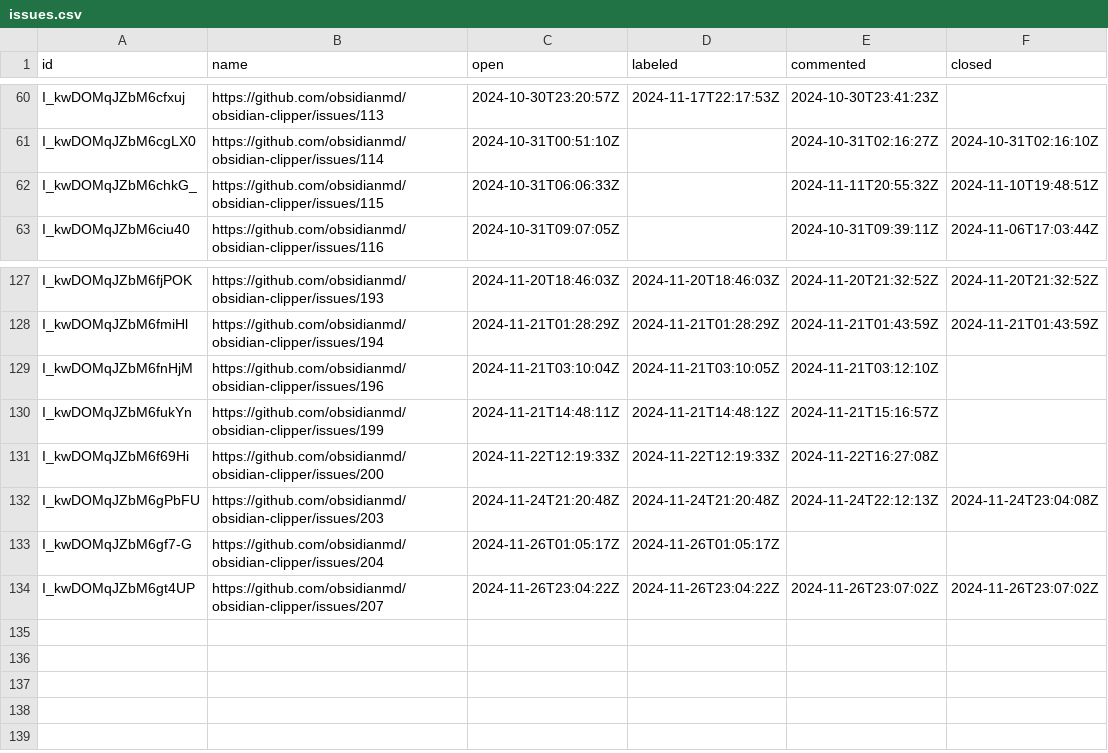
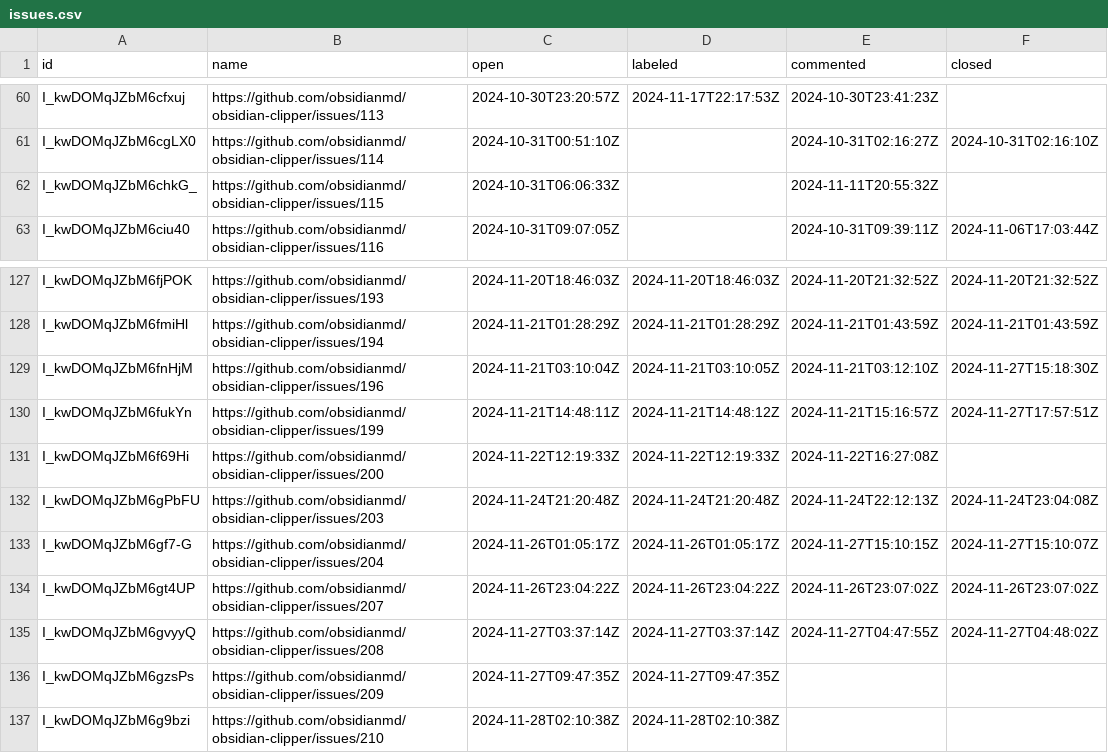
Before and after one commit to joethei/oselvar-metrics, a CSV file: data/obsidianmd/obsidian-clipper/issues.csv, drawn as a sheet; only a part is shown, gaps mark what is left out.

```diff
--- a/data/obsidianmd/obsidian-clipper/issues.csv
+++ b/data/obsidianmd/obsidian-clipper/issues.csv
@@ -61,3 +61,3 @@ I_kwDOMqJZbM6cfxuj,https://github.com/obsidianmd/obsidian-clipper/issues/113,202
 I_kwDOMqJZbM6cgLX0,https://github.com/obsidianmd/obsidian-clipper/issues/114,2024-10-31T00:51:10Z,,2024-10-31T02:16:27Z,2024-10-31T02:16:10Z
-I_kwDOMqJZbM6chkG_,https://github.com/obsidianmd/obsidian-clipper/issues/115,2024-10-31T06:06:33Z,,2024-11-11T20:55:32Z,2024-11-10T19:48:51Z
+I_kwDOMqJZbM6chkG_,https://github.com/obsidianmd/obsidian-clipper/issues/115,2024-10-31T06:06:33Z,,2024-11-11T20:55:32Z,
 I_kwDOMqJZbM6ciu40,https://github.com/obsidianmd/obsidian-clipper/issues/116,2024-10-31T09:07:05Z,,2024-10-31T09:39:11Z,2024-11-06T17:03:44Z
@@ -128,7 +128,10 @@ I_kwDOMqJZbM6fjPOK,https://github.com/obsidianmd/obsidian-clipper/issues/193,202
 I_kwDOMqJZbM6fmiHl,https://github.com/obsidianmd/obsidian-clipper/issues/194,2024-11-21T01:28:29Z,2024-11-21T01:28:29Z,2024-11-21T01:43:59Z,2024-11-21T01:43:59Z
-I_kwDOMqJZbM6fnHjM,https://github.com/obsidianmd/obsidian-clipper/issues/196,2024-11-21T03:10:04Z,2024-11-21T03:10:05Z,2024-11-21T03:12:10Z,
-I_kwDOMqJZbM6fukYn,https://github.com/obsidianmd/obsidian-clipper/issues/199,2024-11-21T14:48:11Z,2024-11-21T14:48:12Z,2024-11-21T15:16:57Z,
+I_kwDOMqJZbM6fnHjM,https://github.com/obsidianmd/obsidian-clipper/issues/196,2024-11-21T03:10:04Z,2024-11-21T03:10:05Z,2024-11-21T03:12:10Z,2024-11-27T15:18:30Z
+I_kwDOMqJZbM6fukYn,https://github.com/obsidianmd/obsidian-clipper/issues/199,2024-11-21T14:48:11Z,2024-11-21T14:48:12Z,2024-11-21T15:16:57Z,2024-11-27T17:57:51Z
 I_kwDOMqJZbM6f69Hi,https://github.com/obsidianmd/obsidian-clipper/issues/200,2024-11-22T12:19:33Z,2024-11-22T12:19:33Z,2024-11-22T16:27:08Z,
 I_kwDOMqJZbM6gPbFU,https://github.com/obsidianmd/obsidian-clipper/issues/203,2024-11-24T21:20:48Z,2024-11-24T21:20:48Z,2024-11-24T22:12:13Z,2024-11-24T23:04:08Z
-I_kwDOMqJZbM6gf7-G,https://github.com/obsidianmd/obsidian-clipper/issues/204,2024-11-26T01:05:17Z,2024-11-26T01:05:17Z,,
+I_kwDOMqJZbM6gf7-G,https://github.com/obsidianmd/obsidian-clipper/issues/204,2024-11-26T01:05:17Z,2024-11-26T01:05:17Z,2024-11-27T15:10:15Z,2024-11-27T15:10:07Z
 I_kwDOMqJZbM6gt4UP,https://github.com/obsidianmd/obsidian-clipper/issues/207,2024-11-26T23:04:22Z,2024-11-26T23:04:22Z,2024-11-26T23:07:02Z,2024-11-26T23:07:02Z
+I_kwDOMqJZbM6gvyyQ,https://github.com/obsidianmd/obsidian-clipper/issues/208,2024-11-27T03:37:14Z,2024-11-27T03:37:14Z,2024-11-27T04:47:55Z,2024-11-27T04:48:02Z
+I_kwDOMqJZbM6gzsPs,https://github.com/obsidianmd/obsidian-clipper/issues/209,2024-11-27T09:47:35Z,2024-11-27T09:47:35Z,,
+I_kwDOMqJZbM6g9bzi,https://github.com/obsidianmd/obsidian-clipper/issues/210,2024-11-28T02:10:38Z,2024-11-28T02:10:38Z,,
```
Also changed, not shown: data/obsidianmd/obsidian-help/issues.csv, data/obsidianmd/obsidian-importer/issues.csv, 2 other files.
